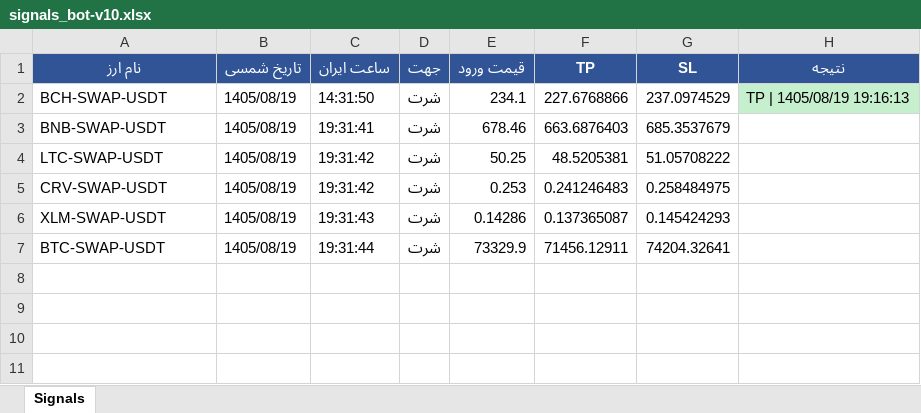
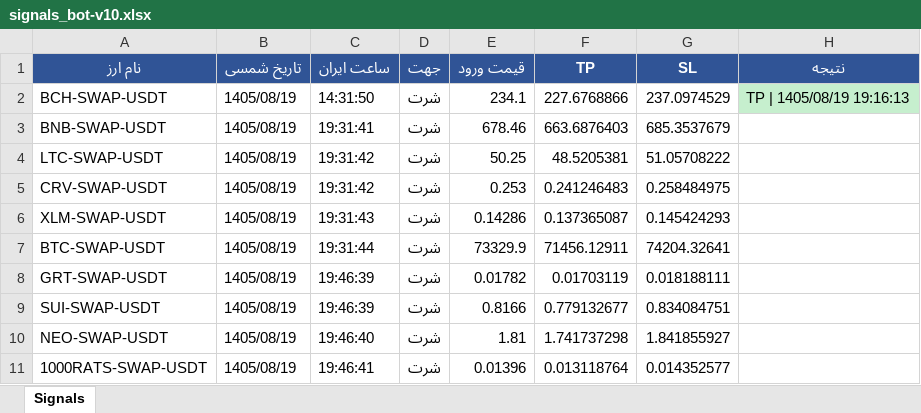
Before and after one commit to cmosircrypto-lang/Crypto-signal-bot, an Excel workbook: signals_bot-v10.xlsx, sheet Signals, drawn as a sheet; values as stored, in another font and other column widths than the file's, no borders; the diff names each change by its address in the sheet, - before the commit and + after, or states it on an @@ line.

```diff
--- a/signals_bot-v10.xlsx (sheet Signals)
+++ b/signals_bot-v10.xlsx (sheet Signals)
+row 8: GRT-SWAP-USDT | 1405/08/19 | 19:46:39 | شرت | 0.01782 | 0.01703119 | 0.018188111
+row 9: SUI-SWAP-USDT | 1405/08/19 | 19:46:39 | شرت | 0.8166 | 0.779132677 | 0.834084751
+row 10: NEO-SWAP-USDT | 1405/08/19 | 19:46:40 | شرت | 1.81 | 1.741737298 | 1.841855927
+row 11: 1000RATS-SWAP-USDT | 1405/08/19 | 19:46:41 | شرت | 0.01396 | 0.013118764 | 0.014352577
```
Also changed, not shown: 2 other files.
